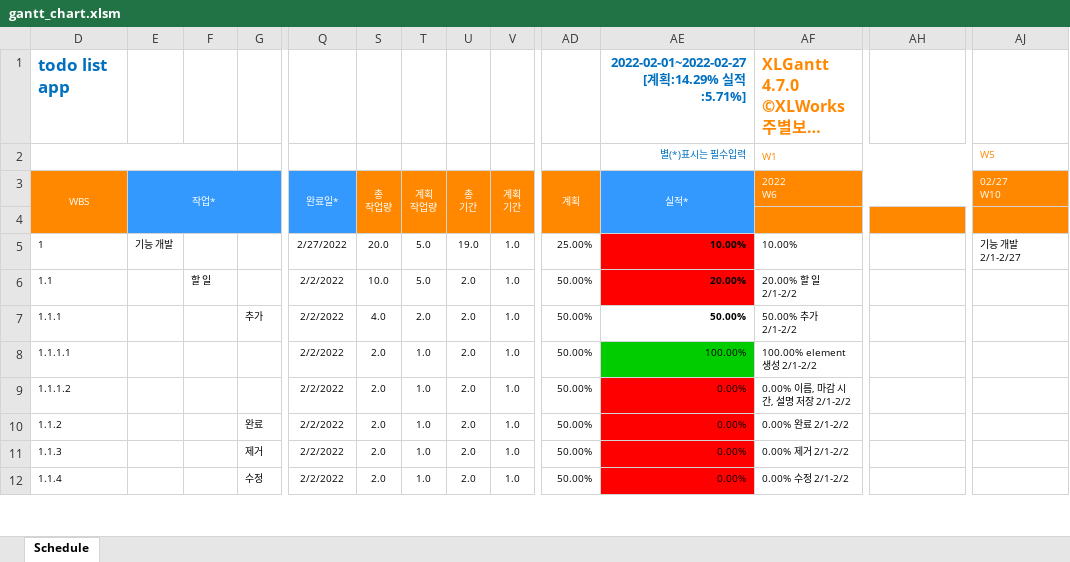
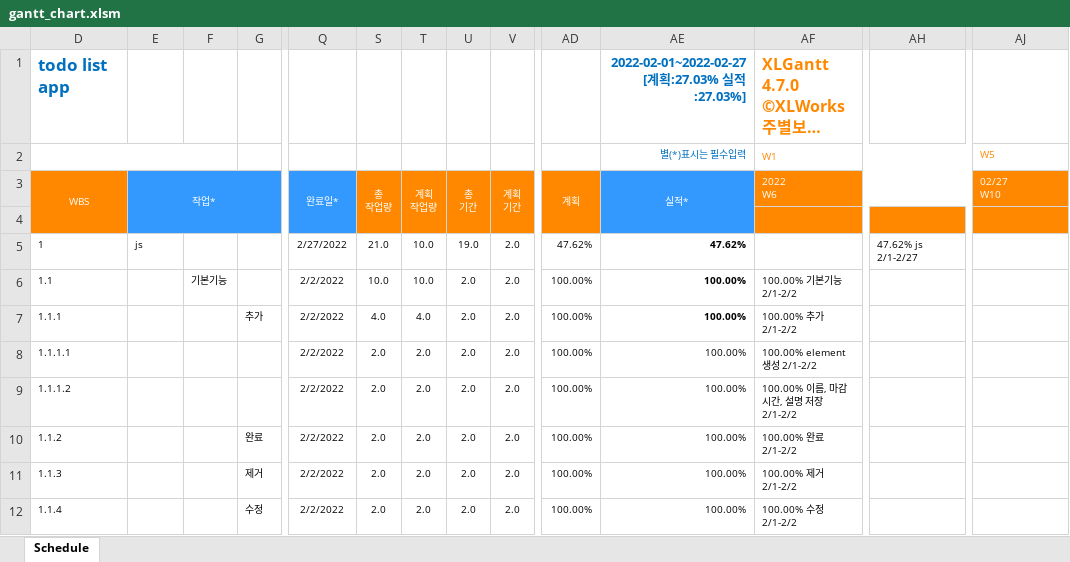
Before and after one commit to ggsno/GoogleCalendarAdvanced, an Excel workbook: gantt_chart.xlsm, sheet Schedule, drawn as a sheet; only a part is shown, gaps mark what is left out; long unchanged cells end in …; values as stored, in another font and other column widths than the file's, no borders; charts and pictures and conditional formats not drawn; the diff covers the shown part only; the diff names each change by its address in the sheet, - before the commit and + after, or states it on an @@ line.

Commit message:
docs : change schedule

```diff
--- a/gantt_chart.xlsm (sheet Schedule)
+++ b/gantt_chart.xlsm (sheet Schedule)
-AE1 (실적*): 2022-02-01~2022-02-27 [계획:14.29% 실적:5.71%]
+AE1 (실적*): 2022-02-01~2022-02-27 [계획:27.03% 실적:27.03%]
-E5 (작업*): 기능 개발
+E5 (작업*): js
-S5 (총 작업량): 20.0
+S5 (총 작업량): 21.0
-T5:T6 (계획 작업량): 5.0
+T5:T6 (계획 작업량): 10.0
-V5:V12 (계획 기간): 1.0
+V5:V12 (계획 기간): 2.0
-AD5 (계획): 25.00%
+AD5 (계획): 47.62%
-AE5 (실적*): 10.00%
+AE5 (실적*): 47.62%
-AE5:AE6 fill: #FF0000
+AE5:AE6 fill: none
-AF5 (2022 W6): 10.00%
+AF5 (2022 W6): (empty)
-AH5: (empty)
+AH5: 47.62% js 2/1-2/27
-AJ5 (02/27 W10): 기능 개발 2/1-2/27
+AJ5 (02/27 W10): (empty)
-F6: 할 일
+F6: 기본기능
-AD6:AD12 (계획): 50.00%
+AD6:AD12 (계획): 100.00%
-AE6 (실적*): 20.00%
+AE6 (실적*): 100.00%
-AF6 (2022 W6): 20.00% 할 일 2/1-2/2
+AF6 (2022 W6): 100.00% 기본기능 2/1-2/2
-T7 (계획 작업량): 2.0
+T7 (계획 작업량): 4.0
-AE7 (실적*): 50.00%
+AE7 (실적*): 100.00%
-AF7 (2022 W6): 50.00% 추가 2/1-2/2
+AF7 (2022 W6): 100.00% 추가 2/1-2/2
-T8:T12 (계획 작업량): 1.0
+T8:T12 (계획 작업량): 2.0
-AE8 fill: #00CC00
+AE8 fill: none
-AE9:AE12 (실적*): 0.00%
+AE9:AE12 (실적*): 100.00%
-AE9:AE12 fill: #FF0000
+AE9:AE12 fill: none
-AF9 (2022 W6): 0.00% 이름, 마감 시간, 설명 저장 2/1-2/2
+AF9 (2022 W6): 100.00% 이름, 마감 시간, 설명 저장 2/1-2/2
-AF10 (2022 W6): 0.00% 완료 2/1-2/2
+AF10 (2022 W6): 100.00% 완료 2/1-2/2
-AF11 (2022 W6): 0.00% 제거 2/1-2/2
+AF11 (2022 W6): 100.00% 제거 2/1-2/2
-AF12 (2022 W6): 0.00% 수정 2/1-2/2
+AF12 (2022 W6): 100.00% 수정 2/1-2/2
```
Also changed, not shown: 2 added rows, 21 edited cells and cell formats elsewhere in this sheet, formulas that keep their value, hidden cells, charts or pictures.
